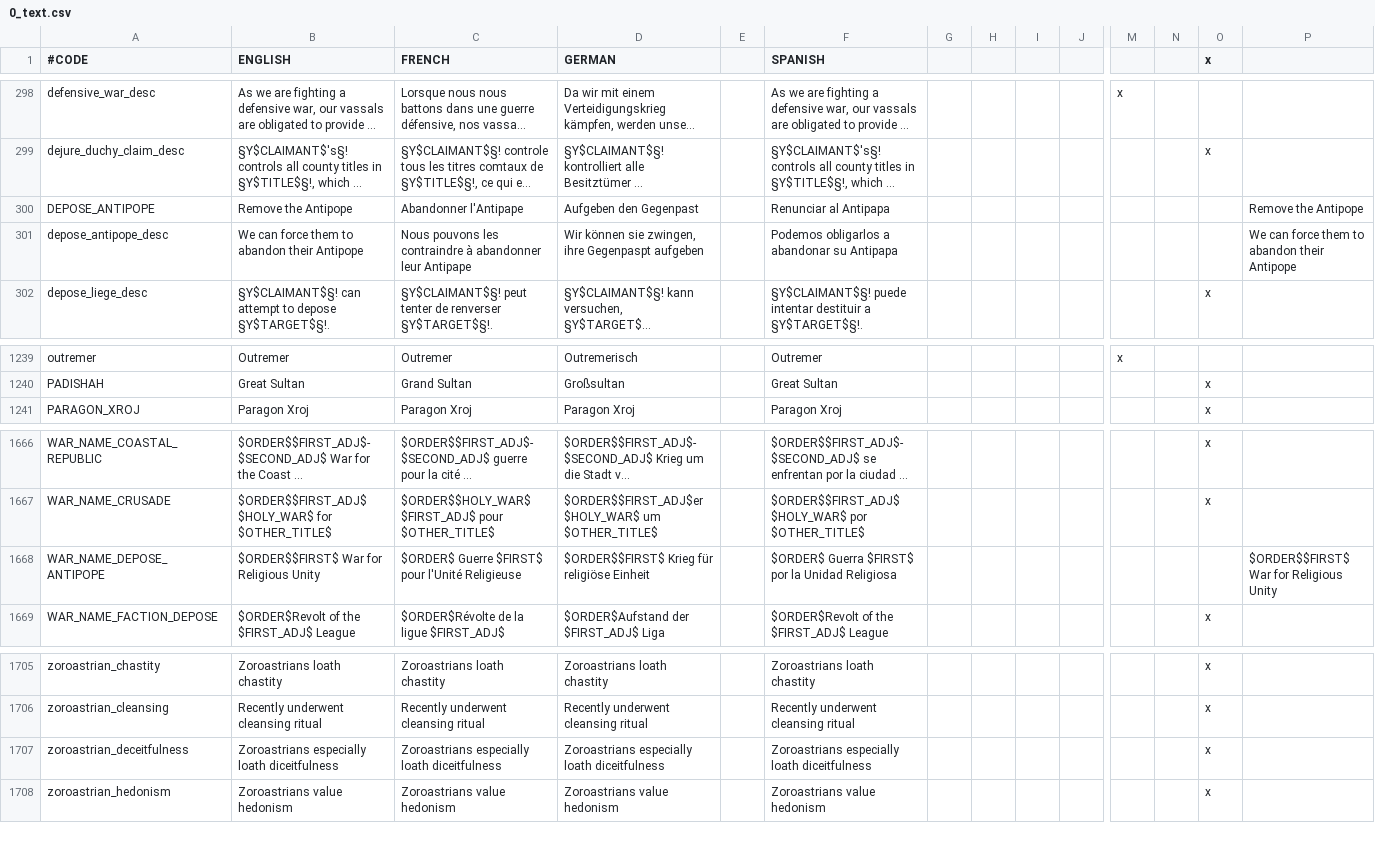
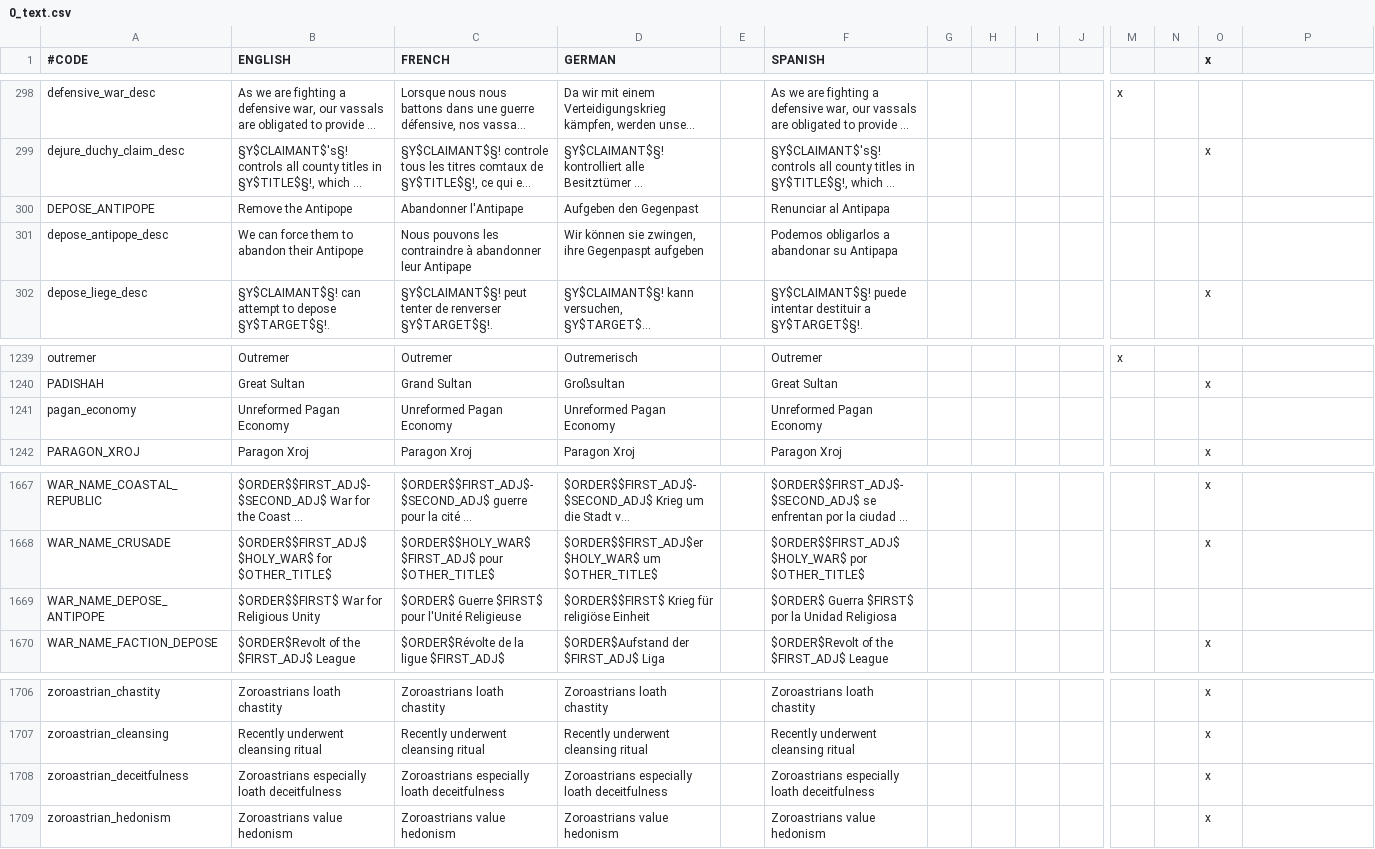
Before and after one commit to localiser/CK2Plus-Core, a CSV file: CK2Plus/localisation/0_text.csv, drawn as a sheet; only a part is shown, gaps mark what is left out; long unchanged cells end in …; addresses are those after the commit; rows hold the shown columns only; the diff names each change by its address in the sheet, - before the commit and + after, or states it on an @@ line.

Commit message:
2.05.3:zeress:13 pagan_economy modifier re-added

```diff
--- a/CK2Plus/localisation/0_text.csv
+++ b/CK2Plus/localisation/0_text.csv
-P300: Remove the Antipope
+P300: (empty)
-P301: We can force them to abandon their Antipope
+P301: (empty)
+row 1241: pagan_economy | Unreformed Pagan Economy | Unreformed Pagan Economy | Unreformed Pagan Economy |  | Unreformed Pagan Economy
-P1669: $ORDER$$FIRST$ War for Religious Unity
+P1669: (empty)
-B1708 (ENGLISH): Zoroastrians especially loath diceitfulness
+B1708 (ENGLISH): Zoroastrians especially loath deceitfulness
-C1708 (FRENCH): Zoroastrians especially loath diceitfulness
+C1708 (FRENCH): Zoroastrians especially loath deceitfulness
-D1708 (GERMAN): Zoroastrians especially loath diceitfulness
+D1708 (GERMAN): Zoroastrians especially loath deceitfulness
-F1708 (SPANISH): Zoroastrians especially loath diceitfulness
+F1708 (SPANISH): Zoroastrians especially loath deceitfulness
```
Also changed, not shown: 1 other file.
